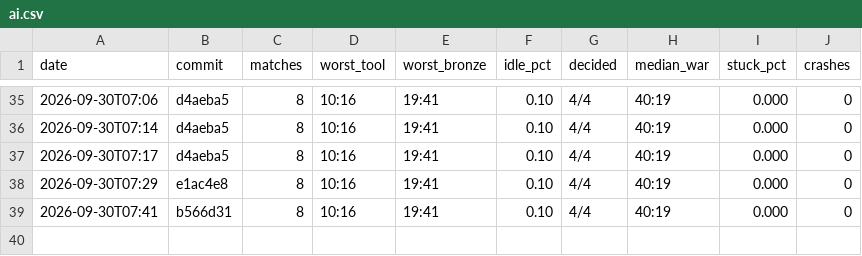
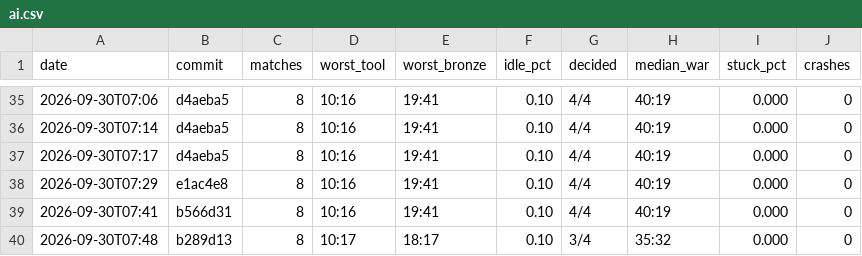
Before and after one commit to DigiMonk73/Empires, a CSV file: docs/metrics/ai.csv, drawn as a sheet; only a part is shown, gaps mark what is left out; the diff names each change by its address in the sheet, - before the commit and + after, or states it on an @@ line.

```diff
--- a/docs/metrics/ai.csv
+++ b/docs/metrics/ai.csv
+row 40: 2026-09-30T07:48 | b289d13 | 8 | 10:17 | 18:17 | 0.10 | 3/4 | 35:32 | 0.000 | 0
```
Also changed, not shown: docs/metrics/battle.csv, docs/metrics/econ.csv, 7 other files.
